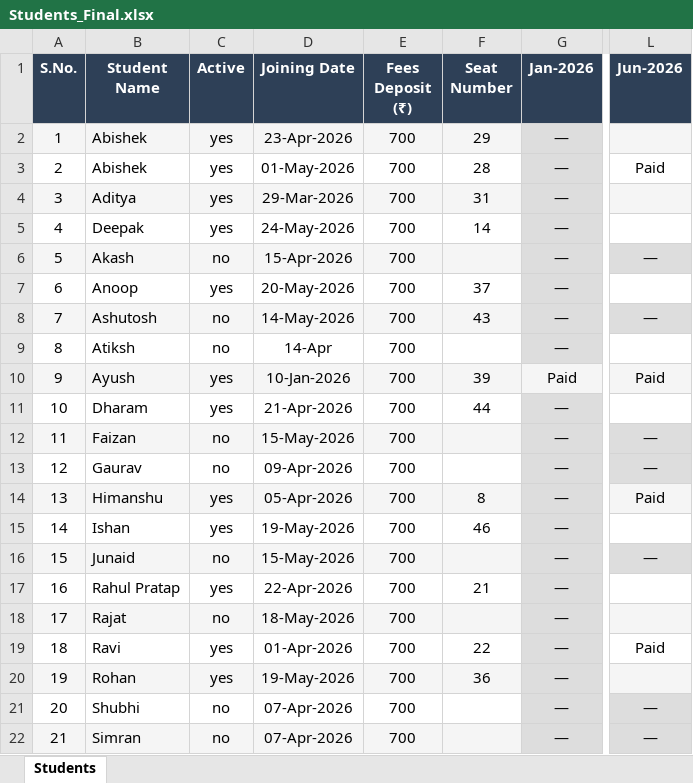
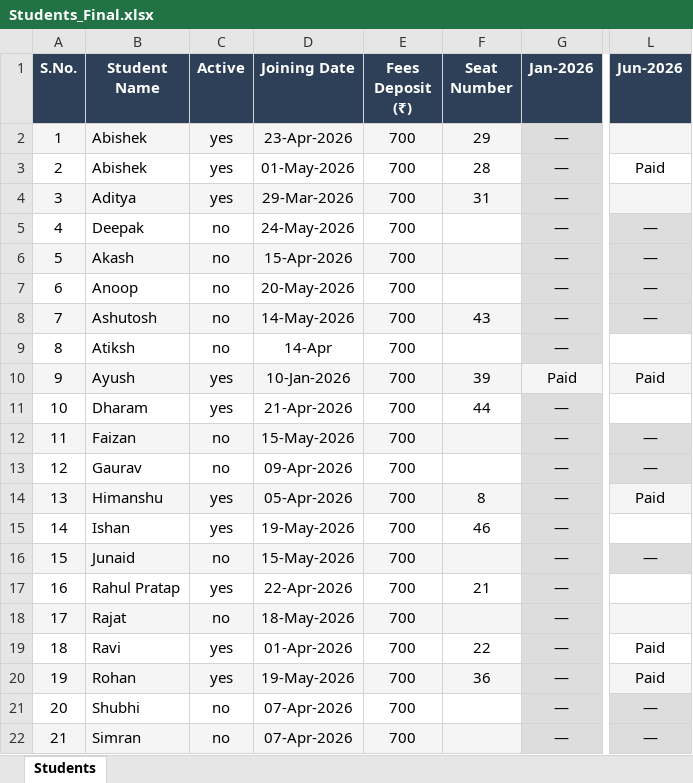
Before and after one commit to Swapnilbaranwal/friends-library_bareilly, an Excel workbook: public/Students_Final.xlsx, sheet Students, drawn as a sheet; only a part is shown, gaps mark what is left out; values as stored, in another font and other column widths than the file's, no borders; the diff names each change by its address in the sheet, - before the commit and + after, or states it on an @@ line.

Commit message:
update

```diff
--- a/public/Students_Final.xlsx (sheet Students)
+++ b/public/Students_Final.xlsx (sheet Students)
-C5 (Active): yes
+C5 (Active): no
-F5 (Seat Number): 14
+F5 (Seat Number): (empty)
-L5 (Jun-2026): (empty)
+L5 (Jun-2026): —
-L5 fill: none
+L5 fill: #DDDDDD
-C7 (Active): yes
+C7 (Active): no
-F7 (Seat Number): 37
+F7 (Seat Number): (empty)
-L7 (Jun-2026): (empty)
+L7 (Jun-2026): —
-L7 fill: none
+L7 fill: #DDDDDD
-L20 (Jun-2026): (empty)
+L20 (Jun-2026): Paid
```
